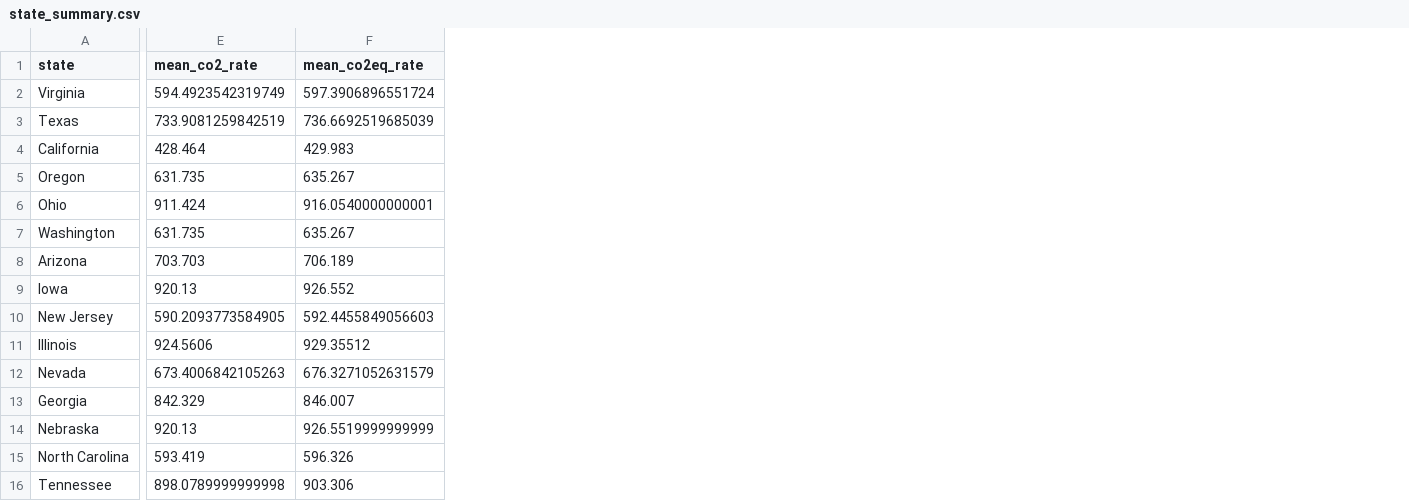
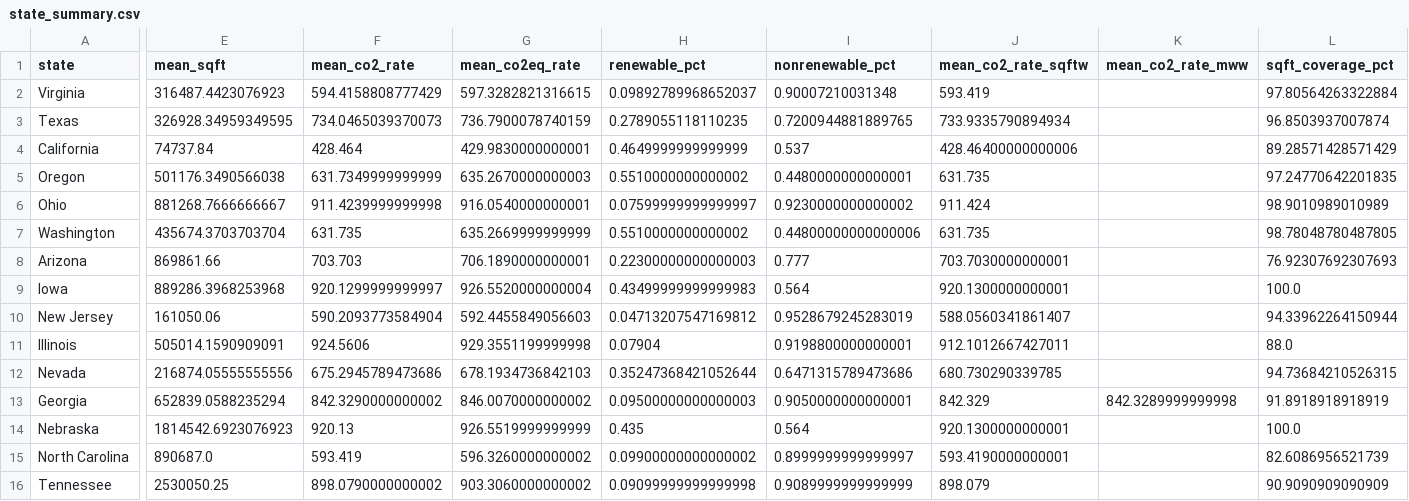
Before and after one commit to manavm-afk/Data-Center-Sustainability-Analysis, a CSV file: data/derived-data/state_summary.csv, drawn as a sheet; only a part is shown, gaps mark what is left out; addresses are those after the commit; the diff covers the shown part only; the diff names each change by its address in the sheet, - before the commit and + after, or states it on an @@ line.

Commit message:
Stages 2-6: real spatial joins, capacity weighting, QA report, web data layer
- eGRID subregion via point-in-polygon on EPA boundaries (1437 pip + 37
  overlap-tiebreak; ladder in egrid_assignment_method); the old
  nearest-plant proxy mis-assigned 16 facilities (1.1%)
- Water stress via HydroBASINS lev-6 PIP -> Aqueduct pfaf_id (100% match,
  zero fallbacks); deletes the hard-coded state dict; masks 9999 sentinels;
  arid basins (cat==-1) never read as Extremely High
- Corrected headlines: 511 facilities (34.7%) in High/Extremely High basins
  (was 393/26.7% by state fiat); 284 dual-risk (was 250); Santa Clara falls
  from 'Extremely High' to its real basin value (Low-Medium, 1.29)
- FracTracker <=500m one-to-one match: 327 matched, 87 with MW; no imputation
- sqft-weighted CO2 rates (785.6 vs 704.3 lb/MWh unweighted) in all summaries
- qa_report.md: before/after, match rates, spot checks, invariants
- Streamlit retired; export_web_data.py emits web-data/ JSON layer

```diff
--- a/data/derived-data/state_summary.csv
+++ b/data/derived-data/state_summary.csv
+column E (mean_sqft), rows 2-16: 316487.4423076923 | 326928.34959349595 | 74737.84 | 501176.3490566038 | 881268.7666666667 | 435674.3703703704 | 869861.66 | 889286.3968253968 | 161050.06 | 505014.1590909091 | 216874.05555555556 | 652839.0588235294 | 1814542.6923076923 | 890687.0 | 2530050.25
+column H (renewable_pct), rows 2-16: 0.09892789968652037 | 0.2789055118110235 | 0.4649999999999999 | 0.5510000000000002 | 0.07599999999999997 | 0.5510000000000002 | 0.22300000000000003 | 0.43499999999999983 | 0.04713207547169812 | 0.07904 | 0.35247368421052644 | 0.09500000000000003 | 0.435 | 0.09900000000000002 | 0.09099999999999998
+column I (nonrenewable_pct), rows 2-16: 0.90007210031348 | 0.7200944881889765 | 0.537 | 0.4480000000000001 | 0.9230000000000002 | 0.44800000000000006 | 0.777 | 0.564 | 0.9528679245283019 | 0.9198800000000001 | 0.6471315789473686 | 0.9050000000000001 | 0.564 | 0.8999999999999997 | 0.9089999999999999
+column J (mean_co2_rate_sqftw), rows 2-16: 593.419 | 733.9335790894934 | 428.46400000000006 | 631.735 | 911.424 | 631.735 | 703.7030000000001 | 920.1300000000001 | 588.0560341861407 | 912.1012667427011 | 680.730290339785 | 842.329 | 920.1300000000001 | 593.4190000000001 | 898.079
+column K (mean_co2_rate_mww), row 13: 842.3289999999998
+column L (sqft_coverage_pct), rows 2-16: 97.80564263322884 | 96.8503937007874 | 89.28571428571429 | 97.24770642201835 | 98.9010989010989 | 98.78048780487805 | 76.92307692307693 | 100.0 | 94.33962264150944 | 88.0 | 94.73684210526315 | 91.8918918918919 | 100.0 | 82.6086956521739 | 90.9090909090909
-F2 (mean_co2_rate): 594.4923542319749
+F2 (mean_co2_rate): 594.4158808777429
-G2 (mean_co2eq_rate): 597.3906896551724
+G2 (mean_co2eq_rate): 597.3282821316615
-F3 (mean_co2_rate): 733.9081259842519
+F3 (mean_co2_rate): 734.0465039370073
-G3 (mean_co2eq_rate): 736.6692519685039
+G3 (mean_co2eq_rate): 736.7900078740159
-G4 (mean_co2eq_rate): 429.983
+G4 (mean_co2eq_rate): 429.9830000000001
-F5 (mean_co2_rate): 631.735
+F5 (mean_co2_rate): 631.7349999999999
-G5 (mean_co2eq_rate): 635.267
+G5 (mean_co2eq_rate): 635.2670000000003
-F6 (mean_co2_rate): 911.424
+F6 (mean_co2_rate): 911.4239999999998
-G7 (mean_co2eq_rate): 635.267
+G7 (mean_co2eq_rate): 635.2669999999999
-G8 (mean_co2eq_rate): 706.189
+G8 (mean_co2eq_rate): 706.1890000000001
-F9 (mean_co2_rate): 920.13
+F9 (mean_co2_rate): 920.1299999999997
-G9 (mean_co2eq_rate): 926.552
+G9 (mean_co2eq_rate): 926.5520000000004
-F10 (mean_co2_rate): 590.2093773584905
+F10 (mean_co2_rate): 590.2093773584904
-G11 (mean_co2eq_rate): 929.35512
+G11 (mean_co2eq_rate): 929.3551199999998
-F12 (mean_co2_rate): 673.4006842105263
+F12 (mean_co2_rate): 675.2945789473686
-G12 (mean_co2eq_rate): 676.3271052631579
+G12 (mean_co2eq_rate): 678.1934736842103
-F13 (mean_co2_rate): 842.329
+F13 (mean_co2_rate): 842.3290000000002
-G13 (mean_co2eq_rate): 846.007
+G13 (mean_co2eq_rate): 846.0070000000002
-G15 (mean_co2eq_rate): 596.326
+G15 (mean_co2eq_rate): 596.3260000000002
-F16 (mean_co2_rate): 898.0789999999998
+F16 (mean_co2_rate): 898.0790000000002
-G16 (mean_co2eq_rate): 903.306
+G16 (mean_co2eq_rate): 903.3060000000002
```
Also changed, not shown: 4 added columns and 17 edited cells elsewhere in this file, data/derived-data/aqueduct_future_water_stress_na.csv, data/derived-data/water_stress_county_summary.csv, 19 other files.
